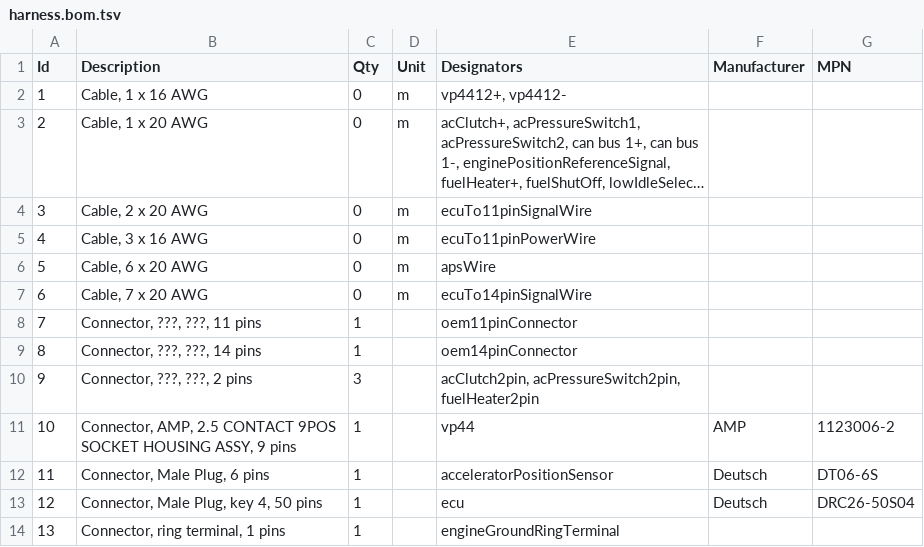
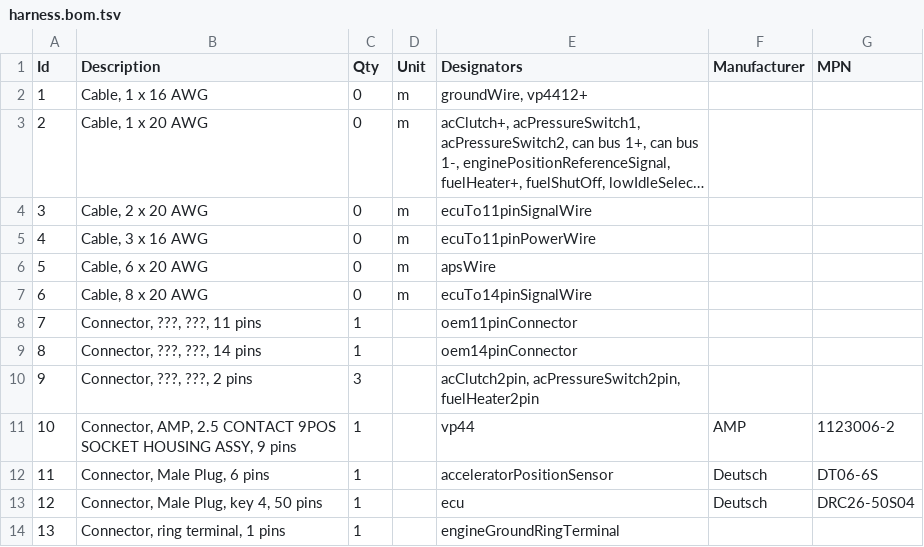
Before and after one commit to jlaustill/fummins-data, a TSV file: harnesses/00-02-cummins-engine/harness.bom.tsv, drawn as a sheet; long unchanged cells end in …; the diff names each change by its address in the sheet, - before the commit and + after, or states it on an @@ line.

```diff
--- a/harnesses/00-02-cummins-engine/harness.bom.tsv
+++ b/harnesses/00-02-cummins-engine/harness.bom.tsv
-E2 (Designators): vp4412+, vp4412-
+E2 (Designators): groundWire, vp4412+
-B7 (Description): Cable, 7 x 20 AWG
+B7 (Description): Cable, 8 x 20 AWG
```
Also changed, not shown: 5 other files.
